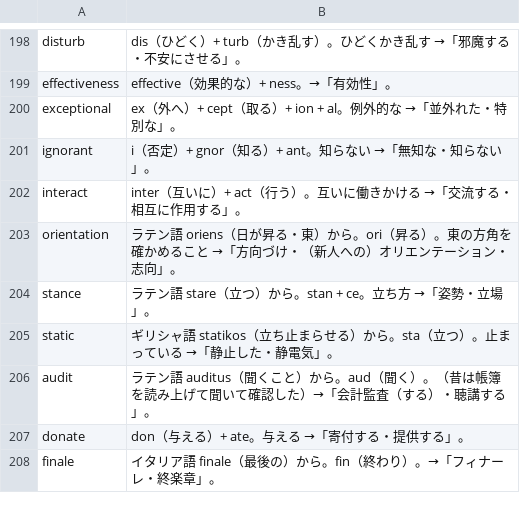
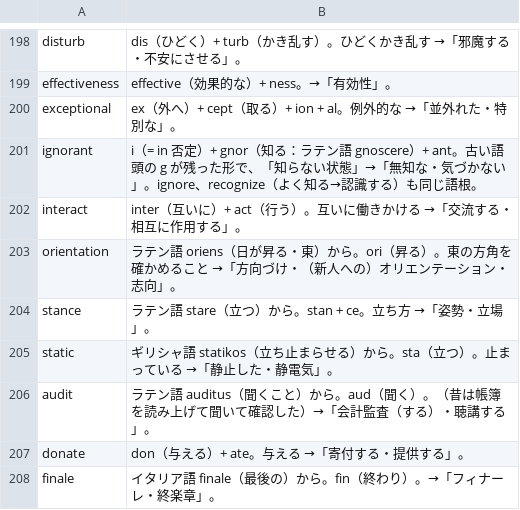
Before and after one commit to MasakiNiwa/Neuron-English-Vocabulary, a TSV file: data/explanations/005.tsv, drawn as a sheet; only a part is shown, gaps mark what is left out.

```diff
--- a/data/explanations/005.tsv
+++ b/data/explanations/005.tsv
@@ -200,3 +200,3 @@ effectiveness	effective（効果的な）+ ness。→「有効性」。
 exceptional	ex（外へ）+ cept（取る）+ ion + al。例外的な →「並外れた・特別な」。
-ignorant	i（否定）+ gnor（知る）+ ant。知らない →「無知な・知らない」。
+ignorant	i（= in 否定）+ gnor（知る：ラテン語 gnoscere）+ ant。古い語頭の g が残った形で、「知らない状態」→「無知な・気づかない」。ignore、recognize（よく知る→認識する）も同じ語根。
 interact	inter（互いに）+ act（行う）。互いに働きかける →「交流する・相互に作用する」。
```
Also changed, not shown: data/explanations/002.tsv, data/explanations/008.tsv, 36 other files.
